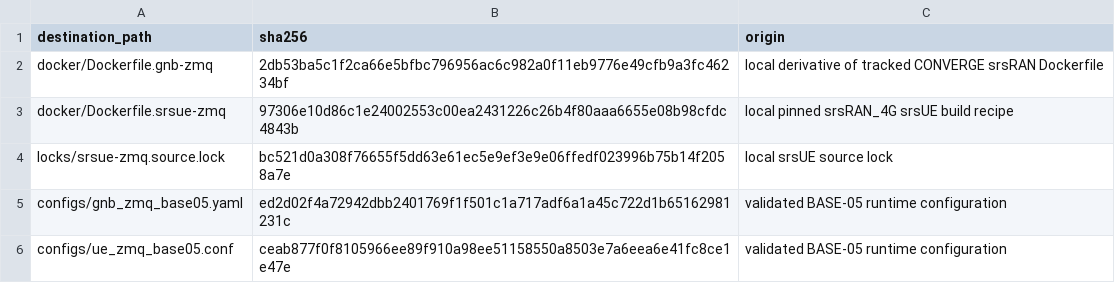
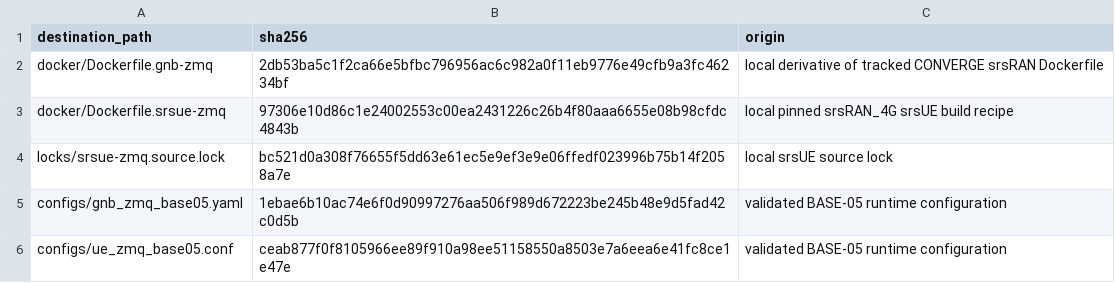
Before and after one commit to khoshaba-oran-lab/tcd-oran-testbed-integration, a TSV file: deploy/phase-1-baseline/base-05-zmq/locks/import-manifest.tsv, drawn as a sheet.

Commit message:
fix(tb3): align gNB config lock hashes

```diff
--- a/deploy/phase-1-baseline/base-05-zmq/locks/import-manifest.tsv
+++ b/deploy/phase-1-baseline/base-05-zmq/locks/import-manifest.tsv
@@ -4,3 +4,3 @@ docker/Dockerfile.srsue-zmq	97306e10d86c1e24002553c00ea2431226c26b4f80aaa6655e08
 locks/srsue-zmq.source.lock	bc521d0a308f76655f5dd63e61ec5e9ef3e9e06ffedf023996b75b14f2058a7e	local srsUE source lock
-configs/gnb_zmq_base05.yaml	ed2d02f4a72942dbb2401769f1f501c1a717adf6a1a45c722d1b65162981231c	validated BASE-05 runtime configuration
+configs/gnb_zmq_base05.yaml	1ebae6b10ac74e6f0d90997276aa506f989d672223be245b48e9d5fad42c0d5b	validated BASE-05 runtime configuration
 configs/ue_zmq_base05.conf	ceab877f0f8105966ee89f910a98ee51158550a8503e7a6eea6e41fc8ce1e47e	validated BASE-05 runtime configuration
```
Also changed, not shown: 2 other files.
